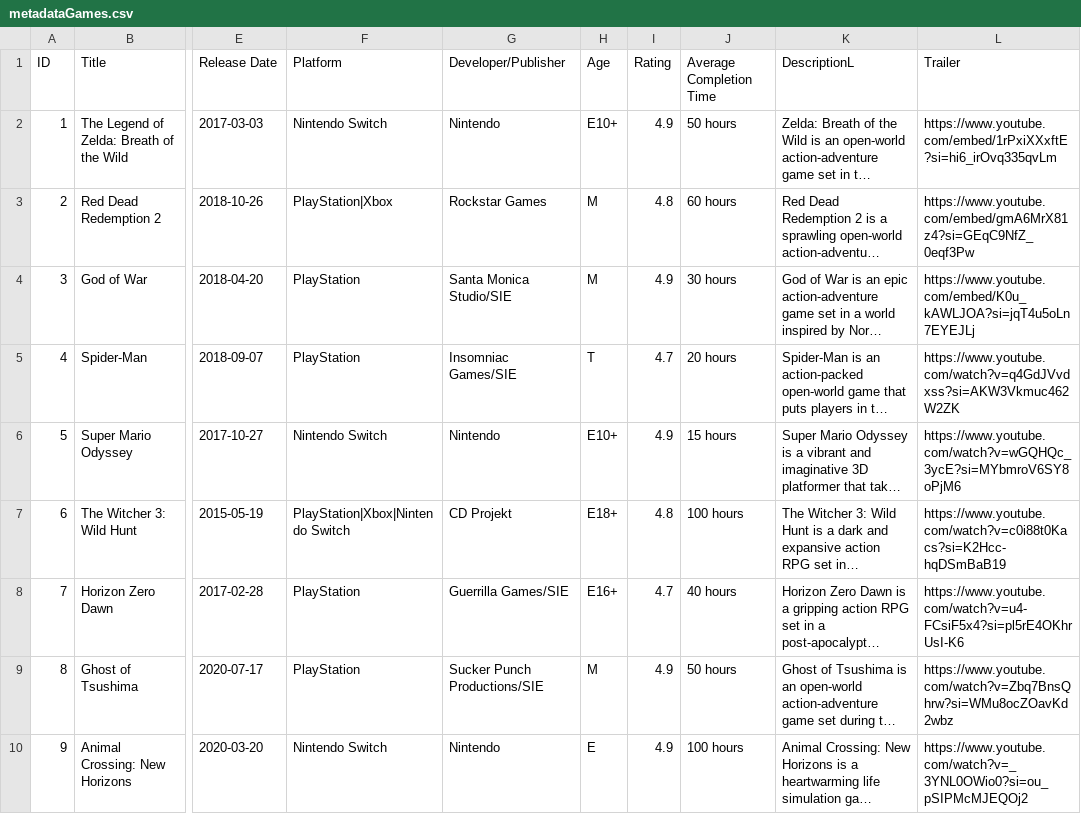
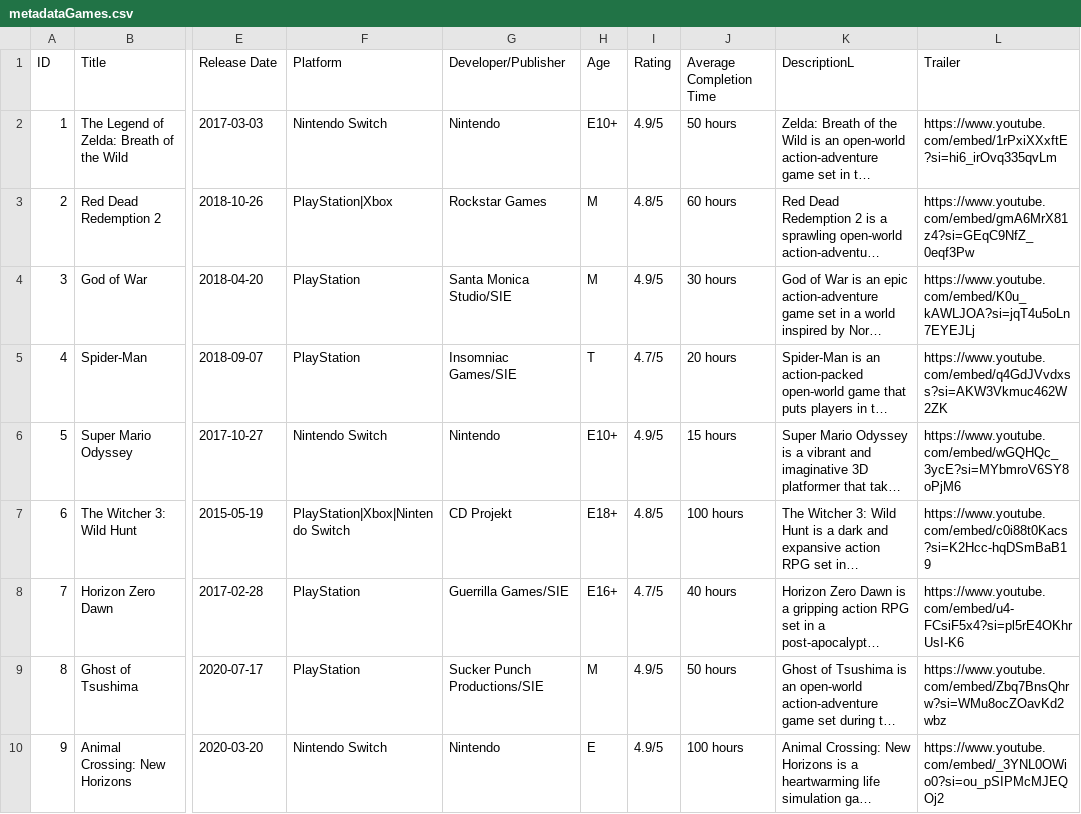
Before and after one commit to MridulSharmaOTU/OntimeSoftwareSolutions, a CSV file: resources/database/metadataGames.csv, drawn as a sheet; only a part is shown, gaps mark what is left out; long unchanged cells end in …; the diff covers the shown part only; the diff names each change by its address in the sheet, - before the commit and + after, or states it on an @@ line.

Commit message:
Fixed YouTube embed links

```diff
--- a/resources/database/metadataGames.csv
+++ b/resources/database/metadataGames.csv
-I2 (Rating): 4.9
+I2 (Rating): 4.9/5
-I3 (Rating): 4.8
+I3 (Rating): 4.8/5
-I4 (Rating): 4.9
+I4 (Rating): 4.9/5
-I5 (Rating): 4.7
+I5 (Rating): 4.7/5
-L5 (Trailer): https://www.youtube.com/watch?v=q4GdJVvdxss?si=AKW3Vkmuc462W2ZK
+L5 (Trailer): https://www.youtube.com/embed/q4GdJVvdxss?si=AKW3Vkmuc462W2ZK
-I6 (Rating): 4.9
+I6 (Rating): 4.9/5
-L6 (Trailer): https://www.youtube.com/watch?v=wGQHQc_3ycE?si=MYbmroV6SY8oPjM6
+L6 (Trailer): https://www.youtube.com/embed/wGQHQc_3ycE?si=MYbmroV6SY8oPjM6
-I7 (Rating): 4.8
+I7 (Rating): 4.8/5
-L7 (Trailer): https://www.youtube.com/watch?v=c0i88t0Kacs?si=K2Hcc-hqDSmBaB19
+L7 (Trailer): https://www.youtube.com/embed/c0i88t0Kacs?si=K2Hcc-hqDSmBaB19
-I8 (Rating): 4.7
+I8 (Rating): 4.7/5
-L8 (Trailer): https://www.youtube.com/watch?v=u4-FCsiF5x4?si=pl5rE4OKhrUsI-K6
+L8 (Trailer): https://www.youtube.com/embed/u4-FCsiF5x4?si=pl5rE4OKhrUsI-K6
-I9:I10 (Rating): 4.9
+I9:I10 (Rating): 4.9/5
-L9 (Trailer): https://www.youtube.com/watch?v=Zbq7BnsQhrw?si=WMu8ocZOavKd2wbz
+L9 (Trailer): https://www.youtube.com/embed/Zbq7BnsQhrw?si=WMu8ocZOavKd2wbz
-L10 (Trailer): https://www.youtube.com/watch?v=_3YNL0OWio0?si=ou_pSIPMcMJEQOj2
+L10 (Trailer): https://www.youtube.com/embed/_3YNL0OWio0?si=ou_pSIPMcMJEQOj2
```
Also changed, not shown: 75 edited cells elsewhere in this file, 1 other file.
